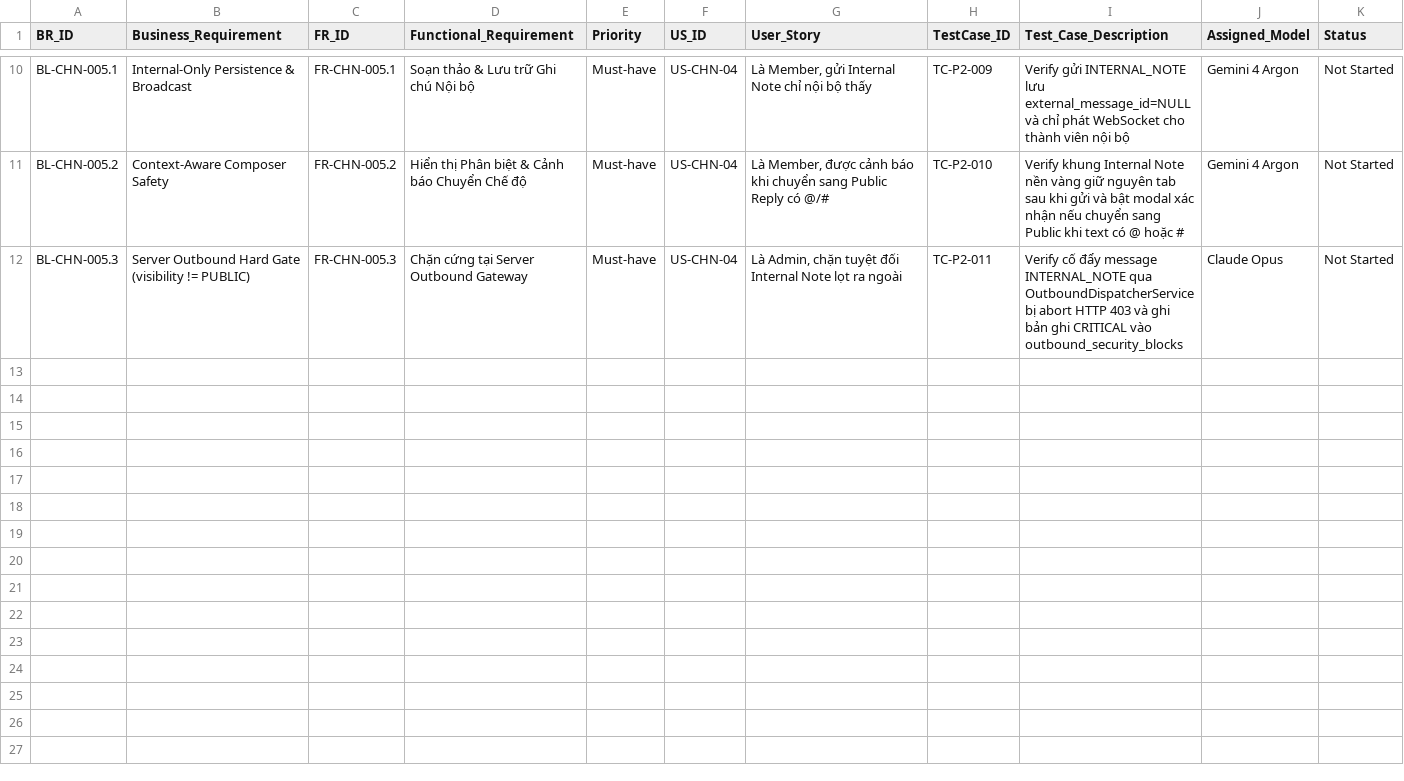
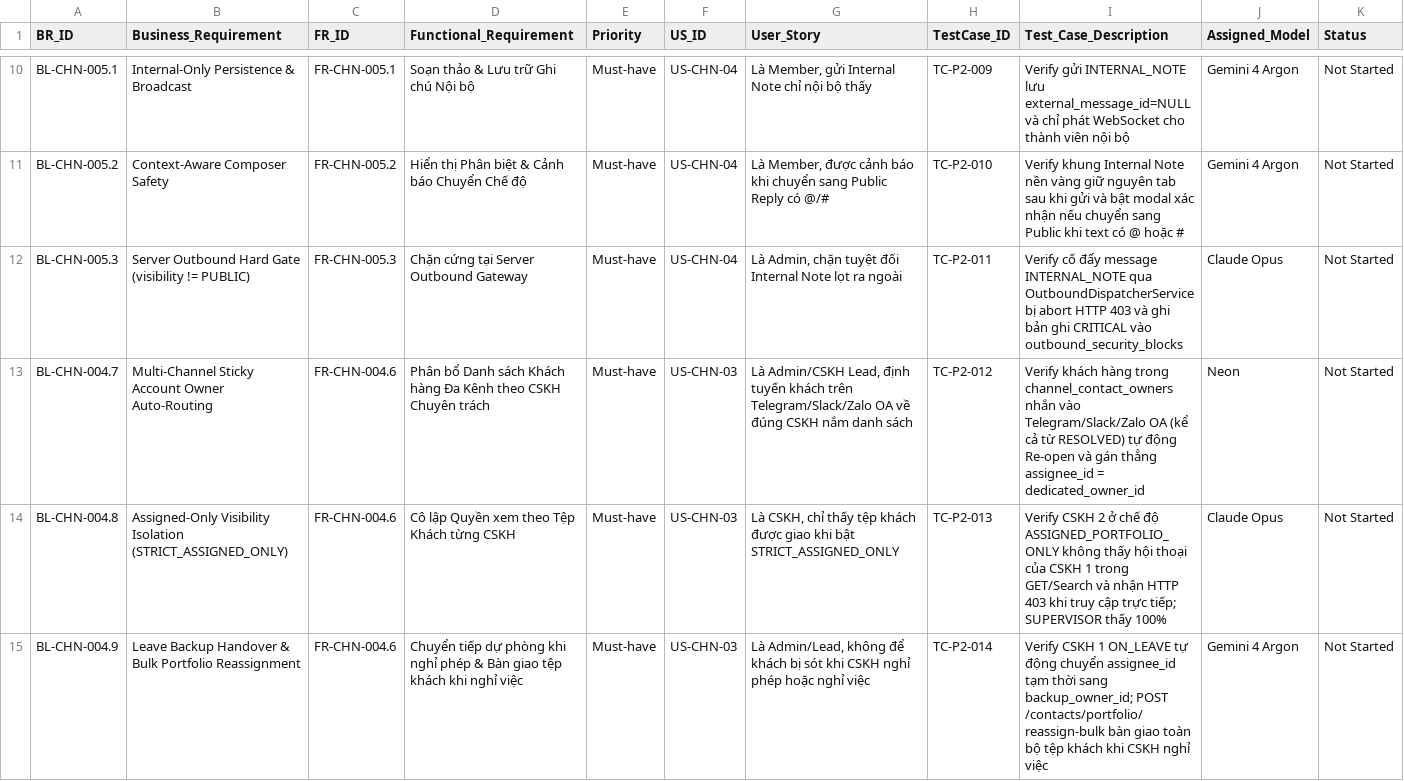
Before and after one commit to HuynhTri-dev/omnimer_team_doc, a CSV file: docs/bda/02-phase1-omniproject/omnichannel/phase_2/02_RTM_PHASE2_UNIFIED_INBOX.csv, drawn as a sheet; only a part is shown, gaps mark what is left out.

Commit message:
feat: add multi-agent ecosystem srs, rtm, architecture, and module specifications

```diff
--- a/docs/bda/02-phase1-omniproject/omnichannel/phase_2/02_RTM_PHASE2_UNIFIED_INBOX.csv
+++ b/docs/bda/02-phase1-omniproject/omnichannel/phase_2/02_RTM_PHASE2_UNIFIED_INBOX.csv
@@ -12 +12,4 @@ BL-CHN-005.2,"Context-Aware Composer Safety",FR-CHN-005.2,"Hiển thị Phân bi
 BL-CHN-005.3,"Server Outbound Hard Gate (visibility != PUBLIC)",FR-CHN-005.3,"Chặn cứng tại Server Outbound Gateway",Must-have,US-CHN-04,"Là Admin, chặn tuyệt đối Internal Note lọt ra ngoài",TC-P2-011,"Verify cố đẩy message INTERNAL_NOTE qua OutboundDispatcherService bị abort HTTP 403 và ghi bản ghi CRITICAL vào outbound_security_blocks",Claude Opus,Not Started
+BL-CHN-004.7,"Multi-Channel Sticky Account Owner Auto-Routing",FR-CHN-004.6,"Phân bổ Danh sách Khách hàng Đa Kênh theo CSKH Chuyên trách",Must-have,US-CHN-03,"Là Admin/CSKH Lead, định tuyến khách trên Telegram/Slack/Zalo OA về đúng CSKH nắm danh sách",TC-P2-012,"Verify khách hàng trong channel_contact_owners nhắn vào Telegram/Slack/Zalo OA (kể cả từ RESOLVED) tự động Re-open và gán thẳng assignee_id = dedicated_owner_id",Neon,Not Started
+BL-CHN-004.8,"Assigned-Only Visibility Isolation (STRICT_ASSIGNED_ONLY)",FR-CHN-004.6,"Cô lập Quyền xem theo Tệp Khách từng CSKH",Must-have,US-CHN-03,"Là CSKH, chỉ thấy tệp khách được giao khi bật STRICT_ASSIGNED_ONLY",TC-P2-013,"Verify CSKH 2 ở chế độ ASSIGNED_PORTFOLIO_ONLY không thấy hội thoại của CSKH 1 trong GET/Search và nhận HTTP 403 khi truy cập trực tiếp; SUPERVISOR thấy 100%",Claude Opus,Not Started
+BL-CHN-004.9,"Leave Backup Handover & Bulk Portfolio Reassignment",FR-CHN-004.6,"Chuyển tiếp dự phòng khi nghỉ phép & Bàn giao tệp khách khi nghỉ việc",Must-have,US-CHN-03,"Là Admin/Lead, không để khách bị sót khi CSKH nghỉ phép hoặc nghỉ việc",TC-P2-014,"Verify CSKH 1 ON_LEAVE tự động chuyển assignee_id tạm thời sang backup_owner_id; POST /contacts/portfolio/reassign-bulk bàn giao toàn bộ tệp khách khi CSKH nghỉ việc",Gemini 4 Argon,Not Started
```
Also changed, not shown: 16 other files.
